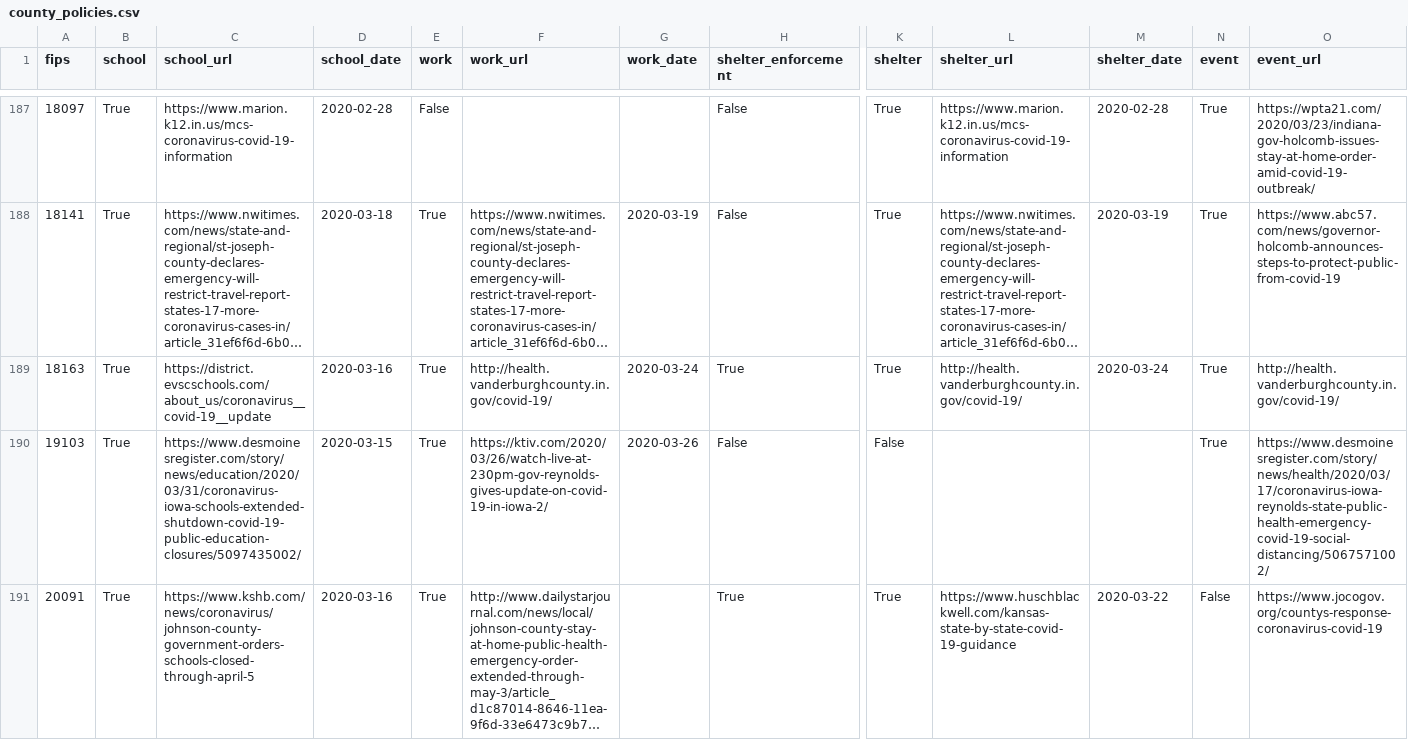
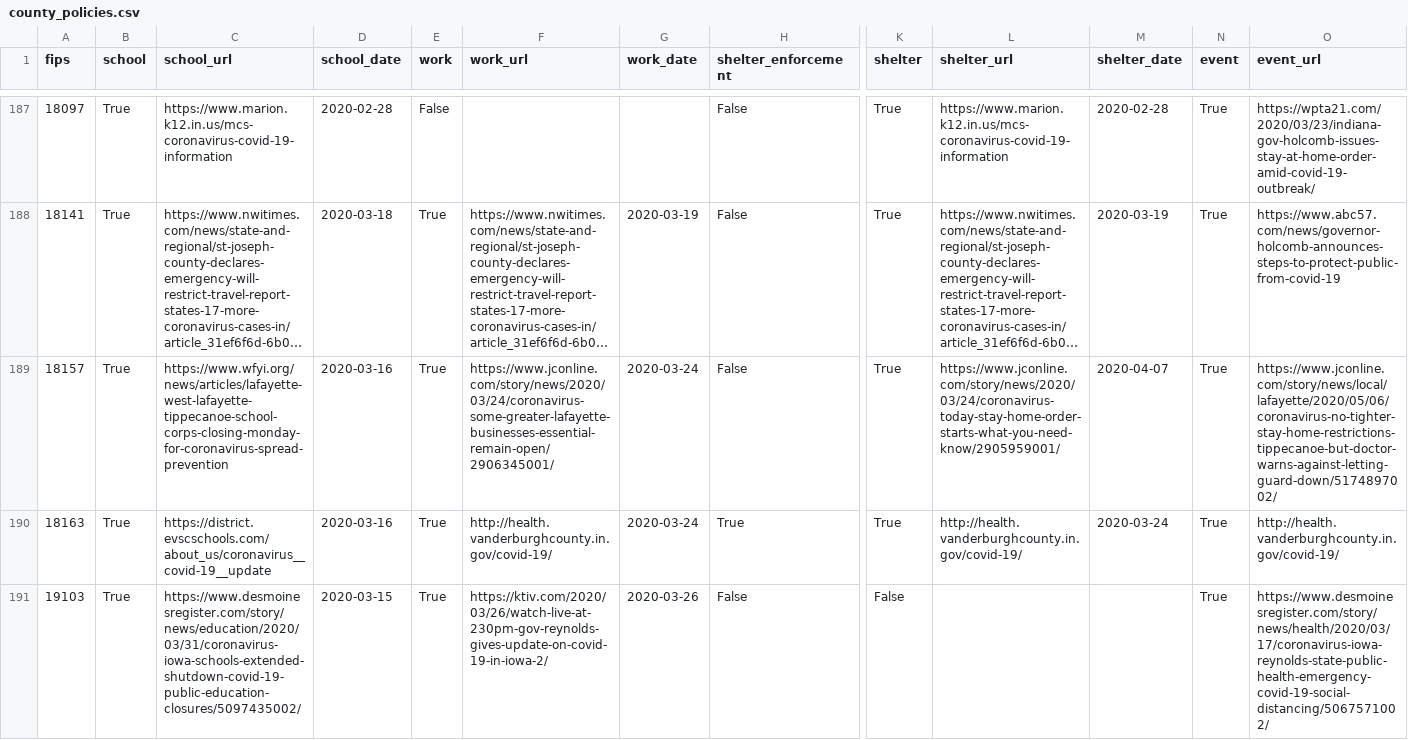
Before and after one commit to hikmahealth/covid19countymap, a CSV file: county_policies.csv, drawn as a sheet; only a part is shown, gaps mark what is left out; the shorter side is filled out with more unchanged rows; long unchanged cells end in …; rows hold the shown columns only; the diff covers the shown part only; the diff names each change by its address in the sheet, - before the commit and + after, or states it on an @@ line.

```diff
--- a/county_policies.csv
+++ b/county_policies.csv
+row 189: 18157 | True | https://www.wfyi.org/news/articles/lafayette-west-lafayette-tippecanoe-school-corps-closing-monday-for-coronavirus-spread-prevention | 2020-03-16 | True | https://www.jconline.com/story/news/2020/03/24/coronavirus-some-greater-lafayette-businesses-essential-remain-open/2906345001/ | 2020-03-24 | False | True | https://www.jconline.com/story/news/2020/03/24/coronavirus-today-stay-home-order-starts-what-you-need-know/2905959001/ | 2020-04-07 | True | https://www.jconline.com/story/news/local/lafayette/2020/05/06/coronavirus-no-tighter-stay-home-restrictions-tippecanoe-but-doctor-warns-against-letting-guard-down/5174897002/
```
Also changed, not shown: 1 added row elsewhere in this file, 1 other file.
